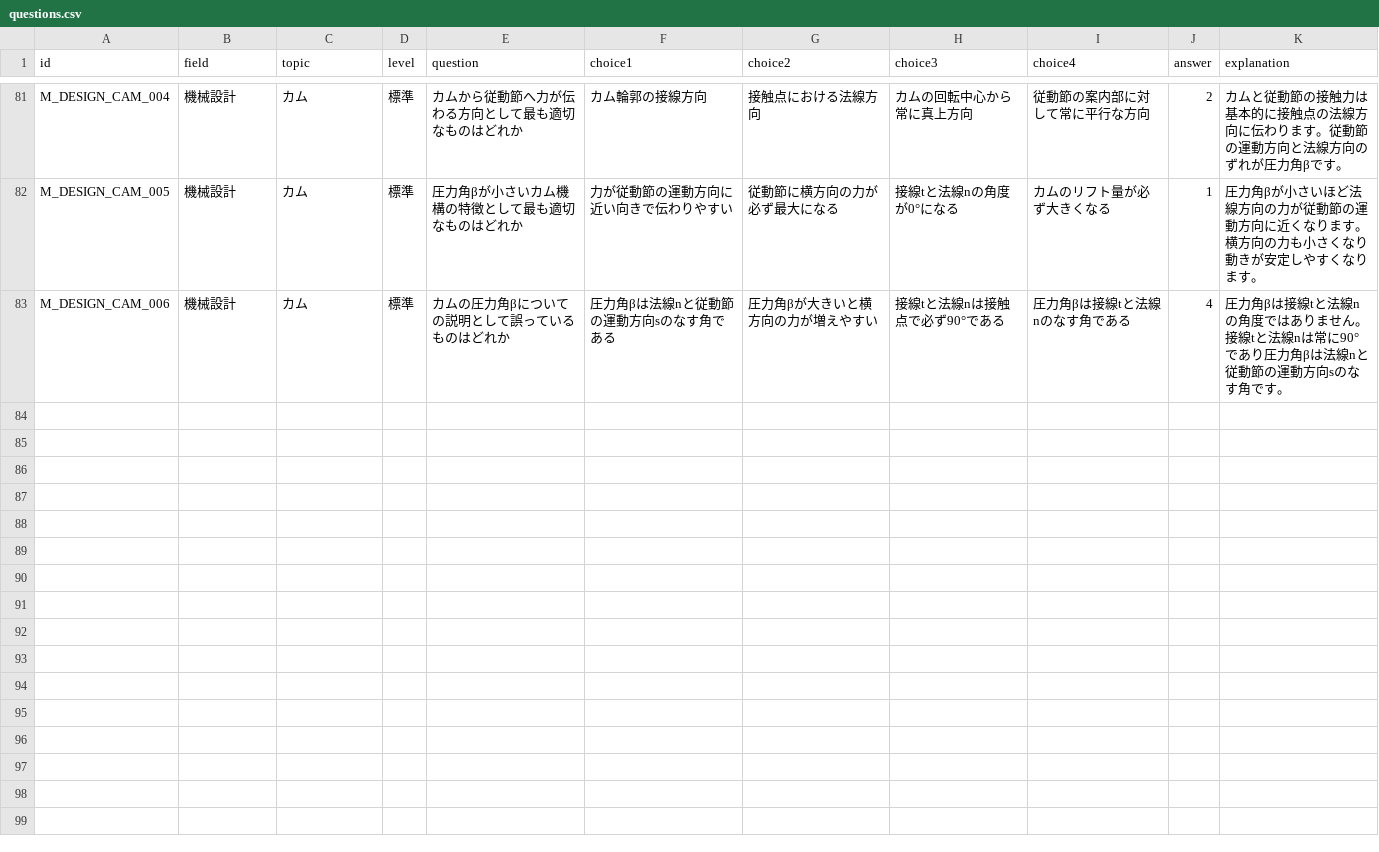
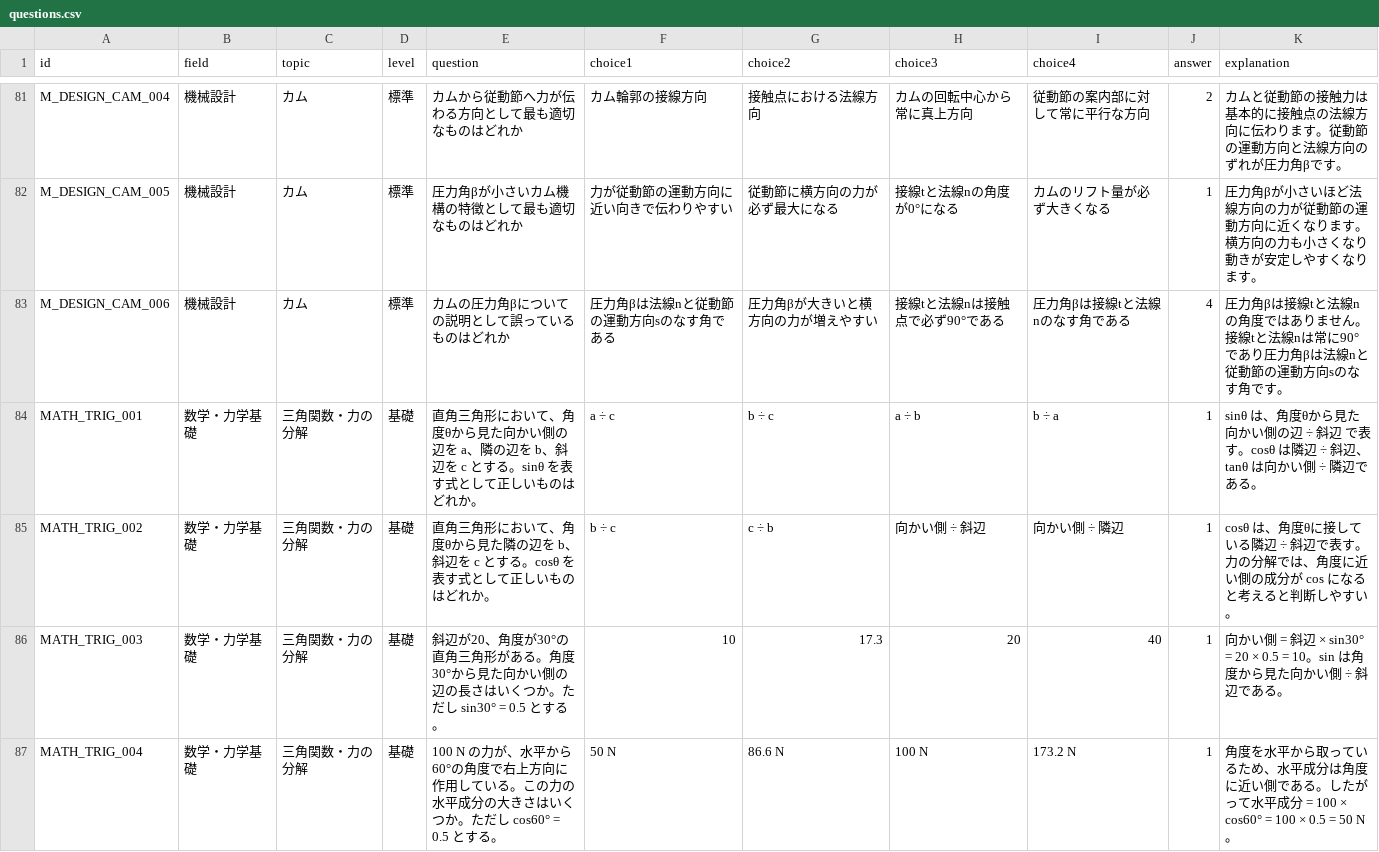
Before and after one commit to nobu0316/mechanical-study-app, a CSV file: questions.csv, drawn as a sheet; only a part is shown, gaps mark what is left out; the diff covers the shown part only.

Commit message:
Update questions.csv

```diff
--- a/questions.csv
+++ b/questions.csv
@@ -83 +83,5 @@ M_DESIGN_CAM_005,機械設計,カム,標準,圧力角βが小さいカム機構
 M_DESIGN_CAM_006,機械設計,カム,標準,カムの圧力角βについての説明として誤っているものはどれか,圧力角βは法線nと従動節の運動方向sのなす角である,圧力角βが大きいと横方向の力が増えやすい,接線tと法線nは接触点で必ず90°である,圧力角βは接線tと法線nのなす角である,4,圧力角βは接線tと法線nの角度ではありません。接線tと法線nは常に90°であり圧力角βは法線nと従動節の運動方向sのなす角です。
+MATH_TRIG_001,数学・力学基礎,三角関数・力の分解,基礎,直角三角形において、角度θから見た向かい側の辺を a、隣の辺を b、斜辺を c とする。sinθ を表す式として正しいものはどれか。,a ÷ c,b ÷ c,a ÷ b,b ÷ a,1,sinθ は、角度θから見た向かい側の辺 ÷ 斜辺 で表す。cosθ は隣辺 ÷ 斜辺、tanθ は向かい側 ÷ 隣辺である。
+MATH_TRIG_002,数学・力学基礎,三角関数・力の分解,基礎,直角三角形において、角度θから見た隣の辺を b、斜辺を c とする。cosθ を表す式として正しいものはどれか。,b ÷ c,c ÷ b,向かい側 ÷ 斜辺,向かい側 ÷ 隣辺,1,cosθ は、角度θに接している隣辺 ÷ 斜辺で表す。力の分解では、角度に近い側の成分が cos になると考えると判断しやすい。
+MATH_TRIG_003,数学・力学基礎,三角関数・力の分解,基礎,斜辺が20、角度が30°の直角三角形がある。角度30°から見た向かい側の辺の長さはいくつか。ただし sin30° = 0.5 とする。,10,17.3,20,40,1,向かい側 = 斜辺 × sin30° = 20 × 0.5 = 10。sin は角度から見た向かい側 ÷ 斜辺である。
+MATH_TRIG_004,数学・力学基礎,三角関数・力の分解,基礎,100 N の力が、水平から60°の角度で右上方向に作用している。この力の水平成分の大きさはいくつか。ただし cos60° = 0.5 とする。,50 N,86.6 N,100 N,173.2 N,1,角度を水平から取っているため、水平成分は角度に近い側である。したがって水平成分 = 100 × cos60° = 100 × 0.5 = 50 N。
```
Also changed, not shown: 4 added rows elsewhere in this file.
